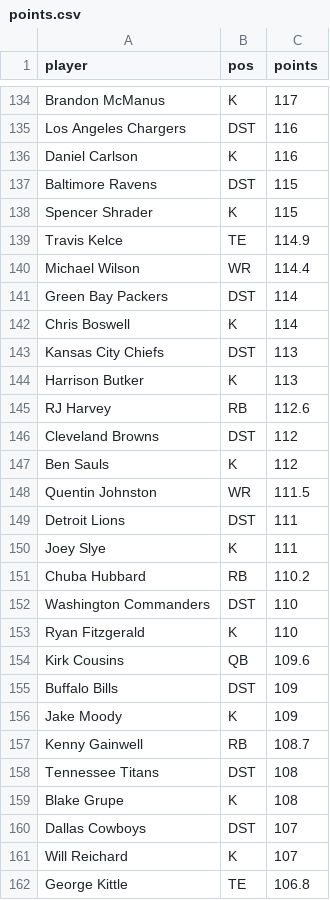
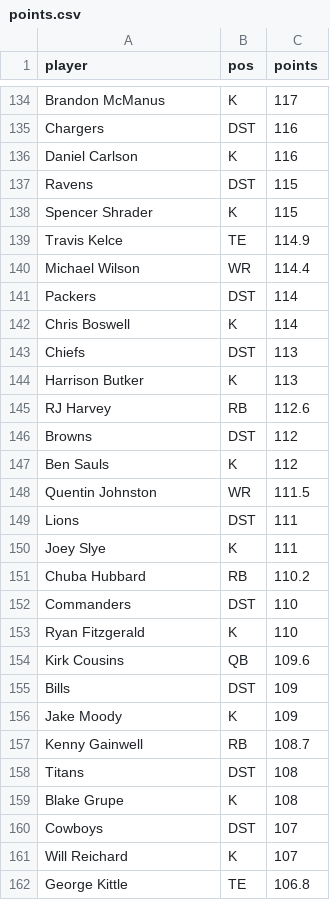
Before and after one commit to HelloHowAreYouHaveANiceDay/ff-assistant, a CSV file: data/points.csv, drawn as a sheet; only a part is shown, gaps mark what is left out; the diff covers the shown part only; the diff names each change by its address in the sheet, - before the commit and + after, or states it on an @@ line.

```diff
--- a/data/points.csv
+++ b/data/points.csv
-A135 (player): Los Angeles Chargers
+A135 (player): Chargers
-A137 (player): Baltimore Ravens
+A137 (player): Ravens
-A141 (player): Green Bay Packers
+A141 (player): Packers
-A143 (player): Kansas City Chiefs
+A143 (player): Chiefs
-A146 (player): Cleveland Browns
+A146 (player): Browns
-A149 (player): Detroit Lions
+A149 (player): Lions
-A152 (player): Washington Commanders
+A152 (player): Commanders
-A155 (player): Buffalo Bills
+A155 (player): Bills
-A158 (player): Tennessee Titans
+A158 (player): Titans
-A160 (player): Dallas Cowboys
+A160 (player): Cowboys
```
Also changed, not shown: 6 removed rows and 24 edited cells elsewhere in this file, data/values.csv, 6 other files.
